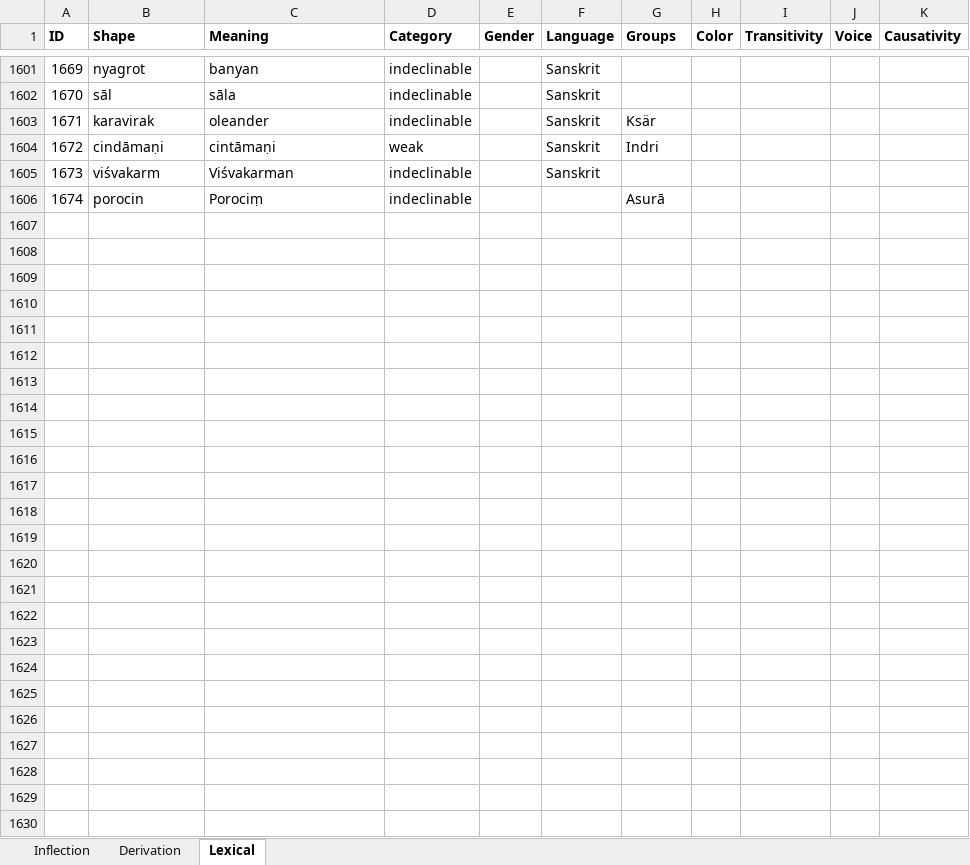
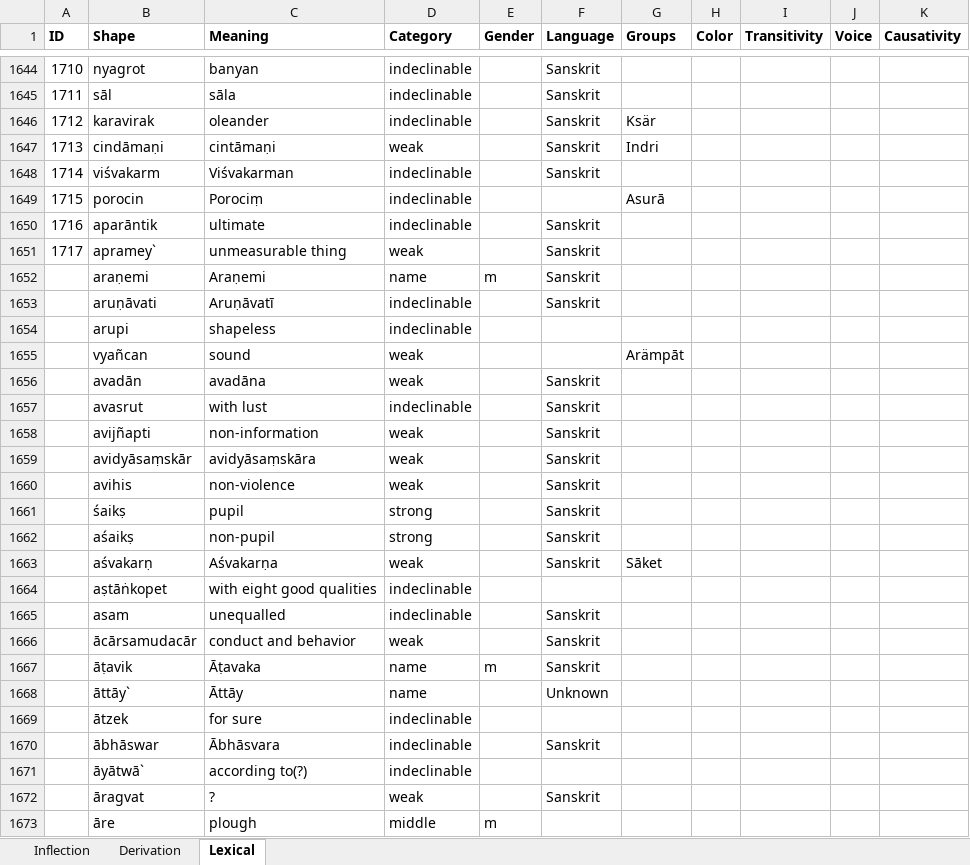
Before and after one commit to tanastasis/Candrakanta, an Excel workbook: data/morphemes.xlsx, sheet Lexical, drawn as a sheet; only a part is shown, gaps mark what is left out; values as stored, in another font and other column widths than the file's, no borders; the diff covers the shown part only; the diff names each change by its address in the sheet, - before the commit and + after, or states it on an @@ line.

```diff
--- a/data/morphemes.xlsx (sheet Lexical)
+++ b/data/morphemes.xlsx (sheet Lexical)
@@ column A (ID) renumbered between rows 313 and 1649 @@
+row 1650: 1716 | aparāntik | ultimate | indeclinable |  | Sanskrit
+row 1651: 1717 | apramey` | unmeasurable thing | weak |  | Sanskrit
+row 1652:  | araṇemi | Araṇemi | name | m | Sanskrit
+row 1653:  | aruṇāvati | Aruṇāvatī | indeclinable |  | Sanskrit
+row 1654:  | arupi | shapeless | indeclinable
+row 1655:  | vyañcan | sound | weak |  |  | Arämpāt
+row 1656:  | avadān | avadāna | weak |  | Sanskrit
+row 1657:  | avasrut | with lust | indeclinable |  | Sanskrit
+row 1658:  | avijñapti | non-information | weak |  | Sanskrit
+row 1659:  | avidyāsaṃskār | avidyāsaṃskāra | weak |  | Sanskrit
+row 1660:  | avihis | non-violence | weak |  | Sanskrit
+row 1661:  | śaikṣ | pupil | strong |  | Sanskrit
+row 1662:  | aśaikṣ | non-pupil | strong |  | Sanskrit
+row 1663:  | aśvakarṇ | Aśvakarṇa | weak |  | Sanskrit | Sāket
+row 1664:  | aṣtāṅkopet | with eight good qualities | indeclinable
+row 1665:  | asam | unequalled | indeclinable |  | Sanskrit
+row 1666:  | ācārsamudacār | conduct and behavior | weak |  | Sanskrit
+row 1667:  | āṭavik | Āṭavaka | name | m | Sanskrit
+row 1668:  | āttāy` | Āttāy | name |  | Unknown
+row 1669:  | ātzek | for sure | indeclinable
+row 1670:  | ābhāswar | Ābhāsvara | indeclinable |  | Sanskrit
+row 1671:  | āyātwā` | according to(?) | indeclinable
+row 1672:  | āragvat | ? | weak |  | Sanskrit
+row 1673:  | āre | plough | middle | m
```
Also changed, not shown: 44 added rows, 1 removed row and 23 edited cells elsewhere in this sheet, sheet Derivation, data/lexemes.xlsx, data/rules.xlsx, 11 other files.
